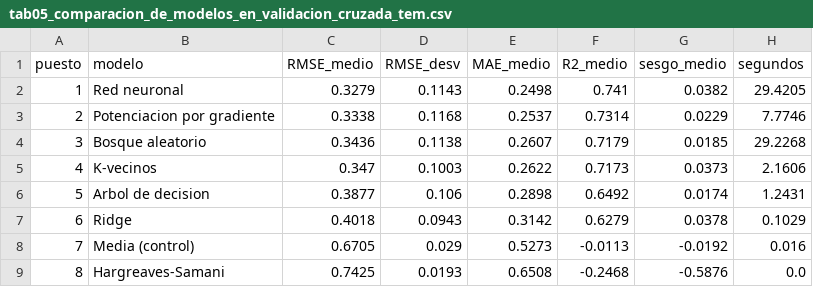
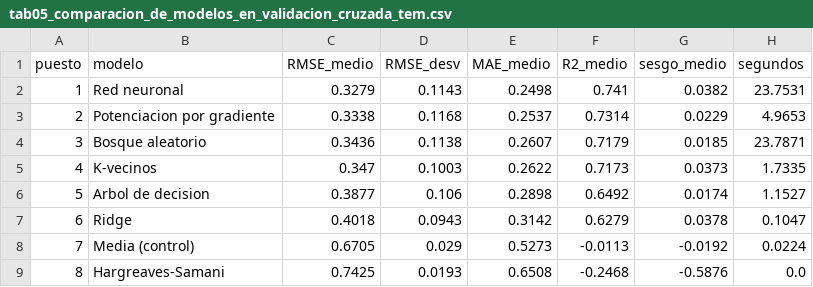
Before and after one commit to CrishPaz/Gemelo-Digital-Hidrol-gico-Ecol-gico-3D, a CSV file: ml/outputs/tablas/tab05_comparacion_de_modelos_en_validacion_cruzada_tem.csv, drawn as a sheet.

```diff
--- a/ml/outputs/tablas/tab05_comparacion_de_modelos_en_validacion_cruzada_tem.csv
+++ b/ml/outputs/tablas/tab05_comparacion_de_modelos_en_validacion_cruzada_tem.csv
@@ -1,9 +1,9 @@
 puesto,modelo,RMSE_medio,RMSE_desv,MAE_medio,R2_medio,sesgo_medio,segundos
-1,Red neuronal,0.3279,0.1143,0.2498,0.741,0.0382,29.4205
-2,Potenciacion por gradiente,0.3338,0.1168,0.2537,0.7314,0.0229,7.7746
-3,Bosque aleatorio,0.3436,0.1138,0.2607,0.7179,0.0185,29.2268
-4,K-vecinos,0.347,0.1003,0.2622,0.7173,0.0373,2.1606
-5,Arbol de decision,0.3877,0.106,0.2898,0.6492,0.0174,1.2431
-6,Ridge,0.4018,0.0943,0.3142,0.6279,0.0378,0.1029
-7,Media (control),0.6705,0.029,0.5273,-0.0113,-0.0192,0.016
+1,Red neuronal,0.3279,0.1143,0.2498,0.741,0.0382,23.7531
+2,Potenciacion por gradiente,0.3338,0.1168,0.2537,0.7314,0.0229,4.9653
+3,Bosque aleatorio,0.3436,0.1138,0.2607,0.7179,0.0185,23.7871
+4,K-vecinos,0.347,0.1003,0.2622,0.7173,0.0373,1.7335
+5,Arbol de decision,0.3877,0.106,0.2898,0.6492,0.0174,1.1527
+6,Ridge,0.4018,0.0943,0.3142,0.6279,0.0378,0.1047
+7,Media (control),0.6705,0.029,0.5273,-0.0113,-0.0192,0.0224
 8,Hargreaves-Samani,0.7425,0.0193,0.6508,-0.2468,-0.5876,0.0
```
Also changed, not shown: public/crispdm/tablas/tab05_comparacion_de_modelos_en_validacion_cruzada_tem.csv, 18 other files.
